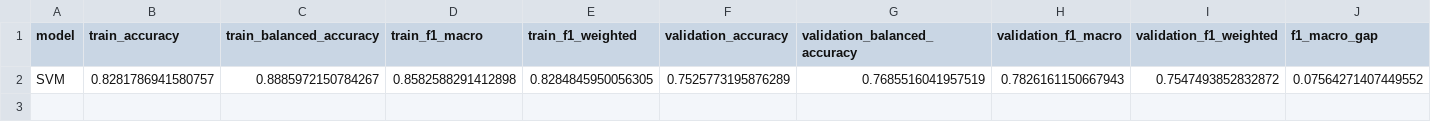
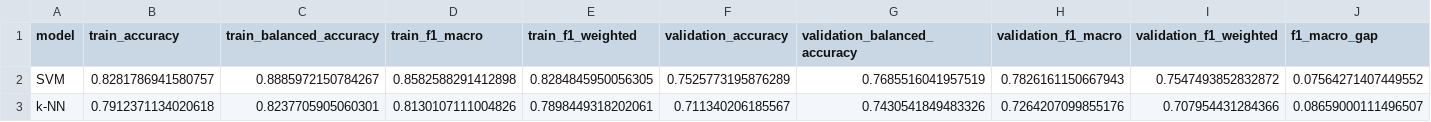
Before and after one commit to Vehicle666/steel-plate-fault-classification, a CSV file: reports/results.csv, drawn as a sheet; only a part is shown; rows hold the shown columns only; the diff names each change by its address in the sheet, - before the commit and + after, or states it on an @@ line.

Commit message:
train: [2/5] k-NN — validation macro-F1=0.7264

```diff
--- a/reports/results.csv
+++ b/reports/results.csv
+row 3: k-NN | 0.7912371134020618 | 0.8237705905060301 | 0.8130107111004826 | 0.7898449318202061 | 0.711340206185567 | 0.7430541849483326 | 0.7264207099855176 | 0.707954431284366 | 0.08659000111496507
```
Also changed, not shown: 4 other files.
